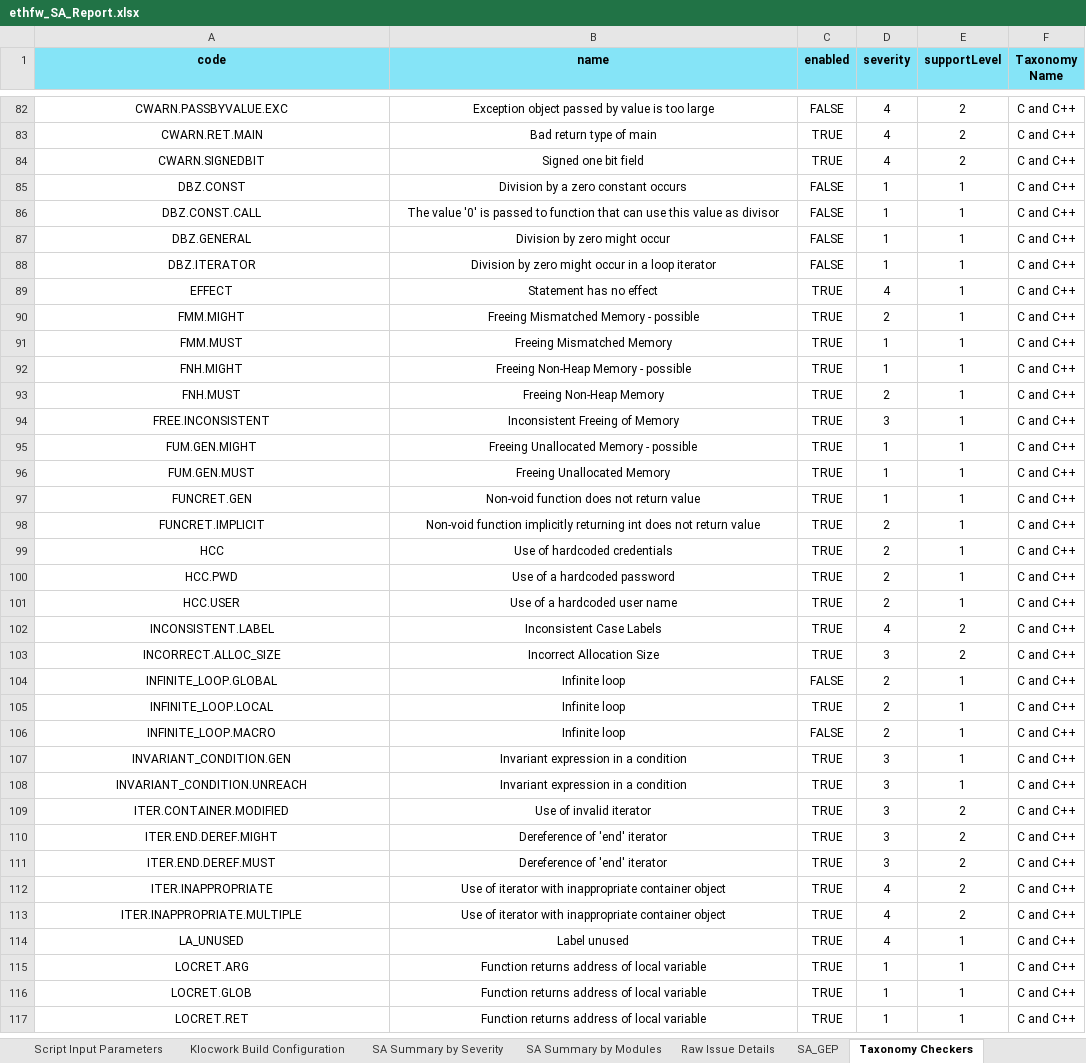
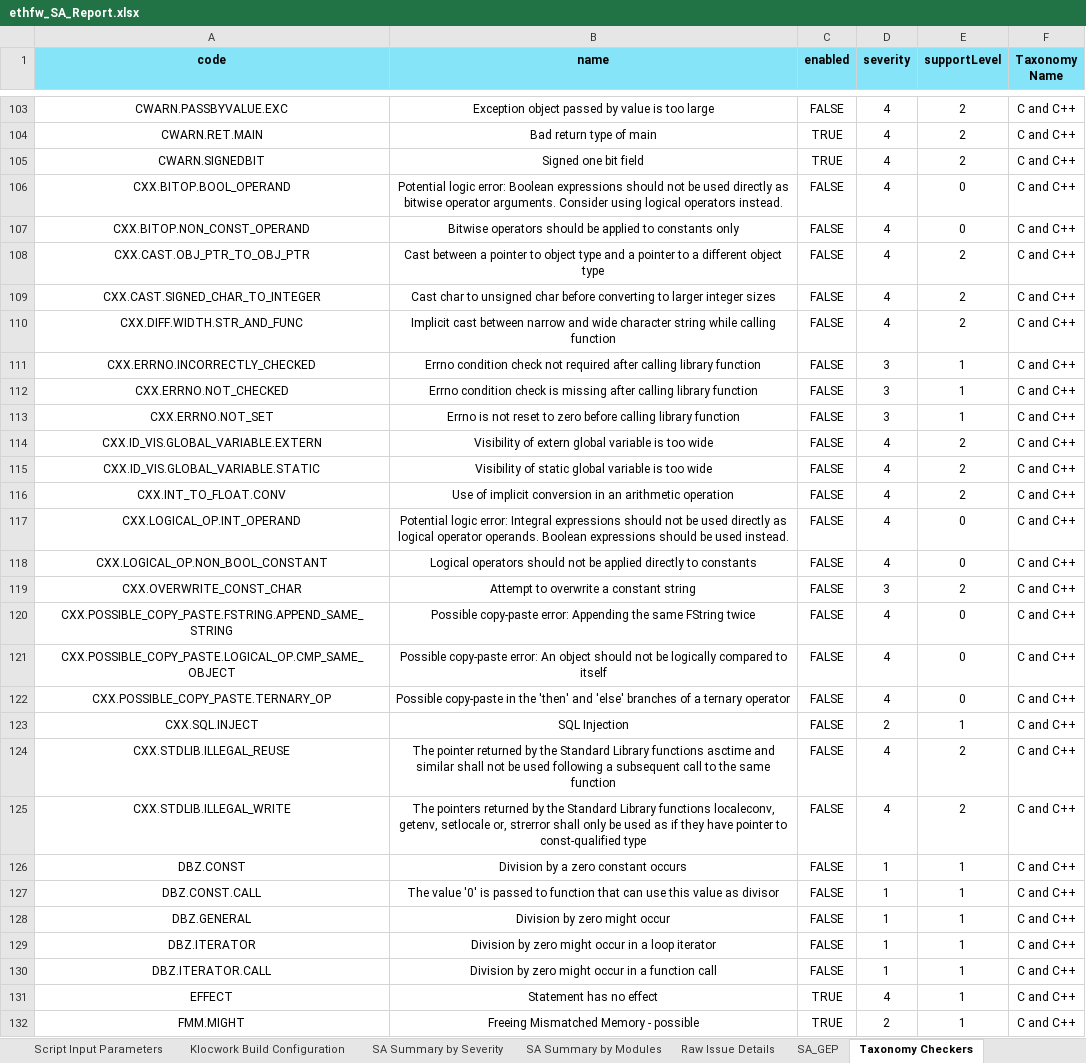
Before and after one commit to TexasInstruments/enet-firmware, an Excel workbook: docs/misrac/ethfw_SA_Report.xlsx, sheet Taxonomy Checkers, drawn as a sheet; only a part is shown, gaps mark what is left out; the shorter side is filled out with more unchanged rows; values as stored, in another font and other column widths than the file's, no borders; the diff covers the shown part only; the diff names each change by its address in the sheet, - before the commit and + after, or states it on an @@ line.

Commit message:
ethfw: release_reports: Update test, bi-di and SA reports for SDK 10.1
- Update SDK 10.1 test reports.
- Update Static Analysis report for EthFw.
- Update bi-directional traceability report for EthFw.

Fixes: ETHFW-2983

Signed-off-by: Sonu Alam <s-alam@ti.com>

```diff
--- a/docs/misrac/ethfw_SA_Report.xlsx (sheet Taxonomy Checkers)
+++ b/docs/misrac/ethfw_SA_Report.xlsx (sheet Taxonomy Checkers)
+row 106: CXX.BITOP.BOOL_OPERAND | Potential logic error: Boolean expressions should not be used directly as bitwise operator arguments. Consider using logical operators instead. | FALSE | 4 | 0 | C and C++
+row 107: CXX.BITOP.NON_CONST_OPERAND | Bitwise operators should be applied to constants only | FALSE | 4 | 0 | C and C++
+row 108: CXX.CAST.OBJ_PTR_TO_OBJ_PTR | Cast between a pointer to object type and a pointer to a different object type | FALSE | 4 | 2 | C and C++
+row 109: CXX.CAST.SIGNED_CHAR_TO_INTEGER | Cast char to unsigned char before converting to larger integer sizes | FALSE | 4 | 2 | C and C++
+row 110: CXX.DIFF.WIDTH.STR_AND_FUNC | Implicit cast between narrow and wide character string while calling function | FALSE | 4 | 2 | C and C++
+row 111: CXX.ERRNO.INCORRECTLY_CHECKED | Errno condition check not required after calling library function | FALSE | 3 | 1 | C and C++
+row 112: CXX.ERRNO.NOT_CHECKED | Errno condition check is missing after calling library function | FALSE | 3 | 1 | C and C++
+row 113: CXX.ERRNO.NOT_SET | Errno is not reset to zero before calling library function | FALSE | 3 | 1 | C and C++
+row 114: CXX.ID_VIS.GLOBAL_VARIABLE.EXTERN | Visibility of extern global variable is too wide | FALSE | 4 | 2 | C and C++
+row 115: CXX.ID_VIS.GLOBAL_VARIABLE.STATIC | Visibility of static global variable is too wide | FALSE | 4 | 2 | C and C++
+row 116: CXX.INT_TO_FLOAT.CONV | Use of implicit conversion in an arithmetic operation | FALSE | 4 | 2 | C and C++
+row 117: CXX.LOGICAL_OP.INT_OPERAND | Potential logic error: Integral expressions should not be used directly as logical operator operands. Boolean expressions should be used instead. | FALSE | 4 | 0 | C and C++
+row 118: CXX.LOGICAL_OP.NON_BOOL_CONSTANT | Logical operators should not be applied directly to constants | FALSE | 4 | 0 | C and C++
+row 119: CXX.OVERWRITE_CONST_CHAR | Attempt to overwrite a constant string | FALSE | 3 | 2 | C and C++
+row 120: CXX.POSSIBLE_COPY_PASTE.FSTRING.APPEND_SAME_STRING | Possible copy-paste error: Appending the same FString twice | FALSE | 4 | 0 | C and C++
+row 121: CXX.POSSIBLE_COPY_PASTE.LOGICAL_OP.CMP_SAME_OBJECT | Possible copy-paste error: An object should not be logically compared to itself | FALSE | 4 | 0 | C and C++
+row 122: CXX.POSSIBLE_COPY_PASTE.TERNARY_OP | Possible copy-paste in the 'then' and 'else' branches of a ternary operator | FALSE | 4 | 0 | C and C++
+row 123: CXX.SQL.INJECT | SQL Injection | FALSE | 2 | 1 | C and C++
+row 124: CXX.STDLIB.ILLEGAL_REUSE | The pointer returned by the Standard Library functions asctime and similar shall not be used following a subsequent call to the same function | FALSE | 4 | 2 | C and C++
+row 125: CXX.STDLIB.ILLEGAL_WRITE | The pointers returned by the Standard Library functions localeconv, getenv, setlocale or, strerror shall only be used as if they have pointer to const-qualified type | FALSE | 4 | 2 | C and C++
+row 130: DBZ.ITERATOR.CALL | Division by zero might occur in a function call | FALSE | 1 | 1 | C and C++
```
Also changed, not shown: 24 added rows and 1 edited cell elsewhere in this sheet, sheet Raw Issue Details, sheet Klocwork Build Configuration, sheet SA Summary by Modules, sheet SA Summary by Severity, sheet Klocwork Project Modules, sheet Script Input Parameters, docs/test_report/ethfw_testreport_j7200.xlsx, docs/test_report/ethfw_testreport_j721e.xlsx, 2 other files.
